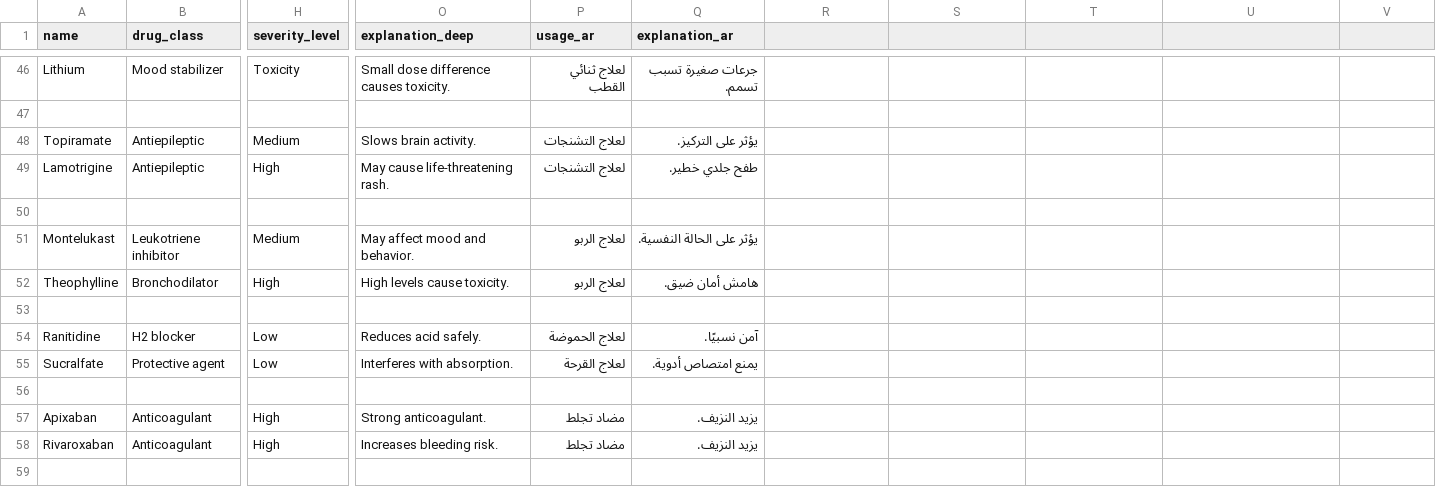
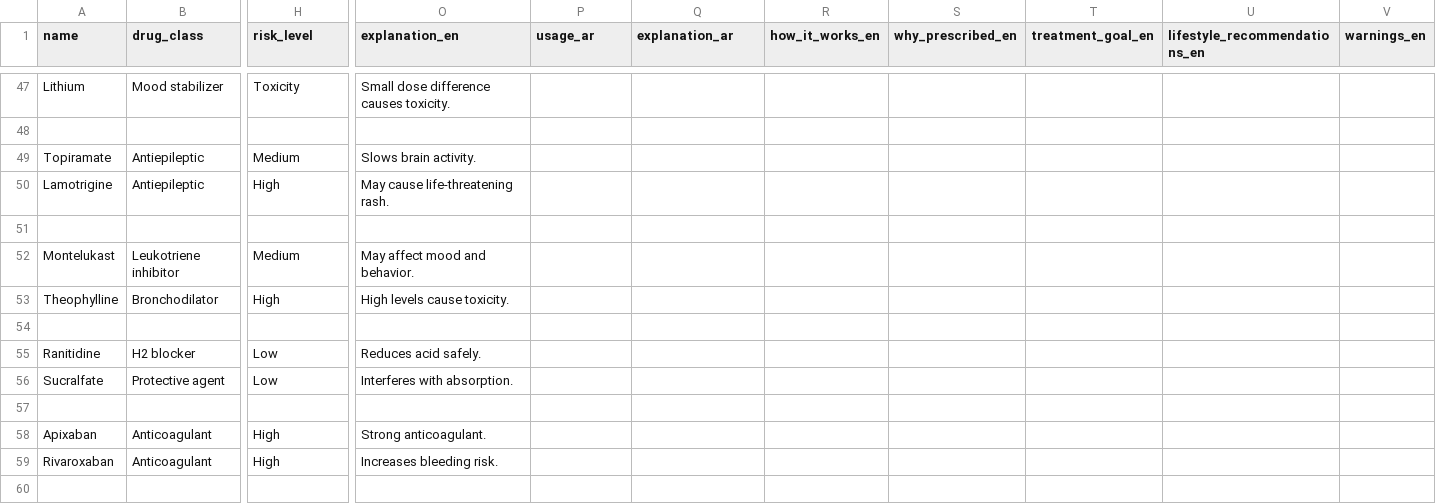
Before and after one commit to henedy10/Hospital-System, a CSV file: ai_engine/medications_dataset.csv, drawn as a sheet; only a part is shown, gaps mark what is left out; addresses are those after the commit; the diff covers the shown part only; the diff names each change by its address in the sheet, - before the commit and + after, or states it on an @@ line.

```diff
--- a/ai_engine/medications_dataset.csv
+++ b/ai_engine/medications_dataset.csv
-H1: severity_level
+H1: risk_level
-O1: explanation_deep
+O1: explanation_en
-R1: (empty)
+R1: how_it_works_en
-S1: (empty)
+S1: why_prescribed_en
-T1: (empty)
+T1: treatment_goal_en
-U1: (empty)
+U1: lifestyle_recommendations_en
-V1: (empty)
+V1: warnings_en
-P47 (usage_ar): لعلاج ثنائي القطب
+P47 (usage_ar): (empty)
-Q47 (explanation_ar): جرعات صغيرة تسبب تسمم.
+Q47 (explanation_ar): (empty)
-P49:P50 (usage_ar): لعلاج التشنجات
+P49:P50 (usage_ar): (empty)
-Q49 (explanation_ar): يؤثر على التركيز.
+Q49 (explanation_ar): (empty)
-Q50 (explanation_ar): طفح جلدي خطير.
+Q50 (explanation_ar): (empty)
-P52:P53 (usage_ar): لعلاج الربو
+P52:P53 (usage_ar): (empty)
-Q52 (explanation_ar): يؤثر على الحالة النفسية.
+Q52 (explanation_ar): (empty)
-Q53 (explanation_ar): هامش أمان ضيق.
+Q53 (explanation_ar): (empty)
-P55 (usage_ar): لعلاج الحموضة
+P55 (usage_ar): (empty)
-Q55 (explanation_ar): آمن نسبيًا.
+Q55 (explanation_ar): (empty)
-P56 (usage_ar): لعلاج القرحة
+P56 (usage_ar): (empty)
-Q56 (explanation_ar): يمنع امتصاص أدوية.
+Q56 (explanation_ar): (empty)
-P58:P59 (usage_ar): مضاد تجلط
+P58:P59 (usage_ar): (empty)
-Q58:Q59 (explanation_ar): يزيد النزيف.
+Q58:Q59 (explanation_ar): (empty)
```
Also changed, not shown: 3 added rows and 94 edited cells elsewhere in this file, 7 other files.
